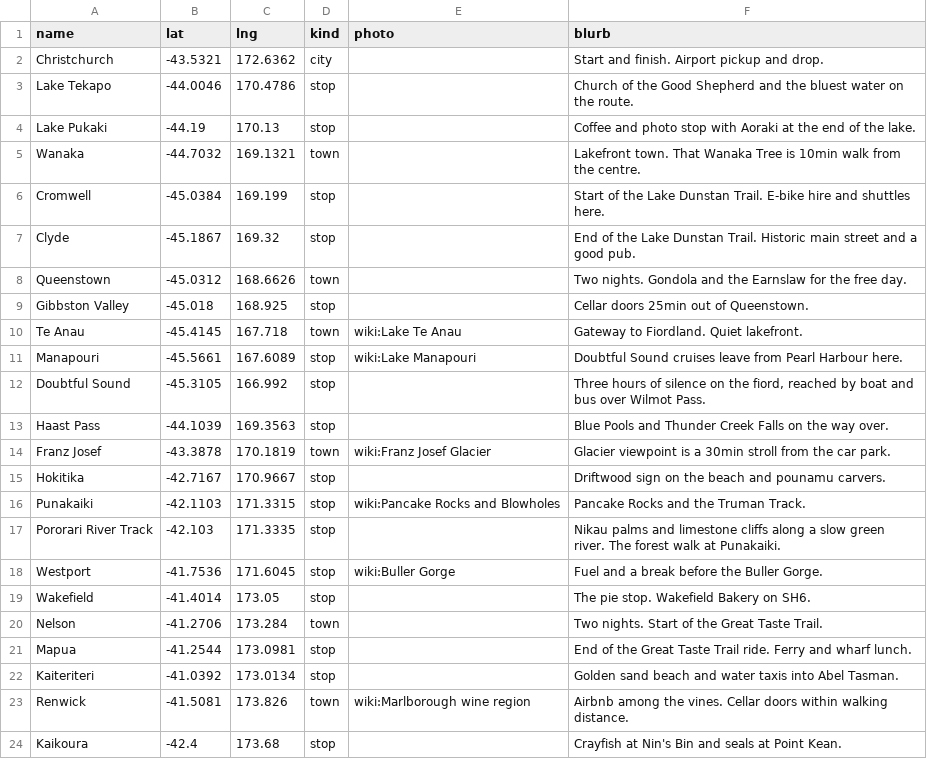
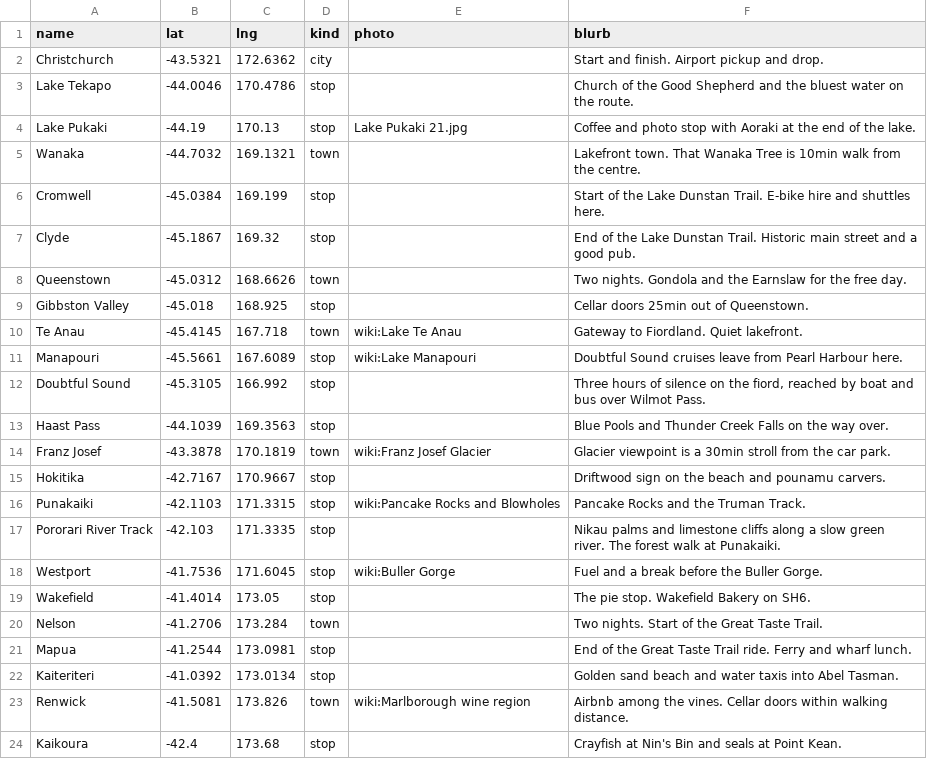
Before and after one commit to lukexyz/aotearoa-26, a CSV file: data/places.csv, drawn as a sheet.

```diff
--- a/data/places.csv
+++ b/data/places.csv
@@ -3,3 +3,3 @@ Christchurch,-43.5321,172.6362,city,,Start and finish. Airport pickup and drop.
 Lake Tekapo,-44.0046,170.4786,stop,,Church of the Good Shepherd and the bluest water on the route.
-Lake Pukaki,-44.19,170.13,stop,,Coffee and photo stop with Aoraki at the end of the lake.
+Lake Pukaki,-44.19,170.13,stop,Lake Pukaki 21.jpg,Coffee and photo stop with Aoraki at the end of the lake.
 Wanaka,-44.7032,169.1321,town,,Lakefront town. That Wanaka Tree is 10min walk from the centre.
```
Also changed, not shown: 2 other files.
